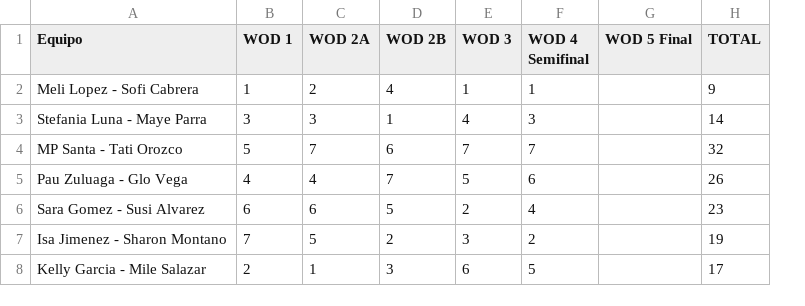
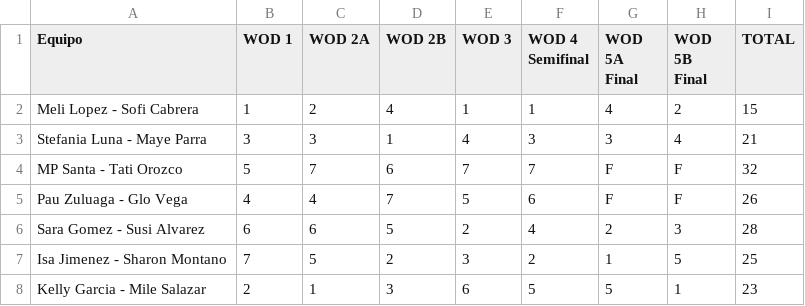
Before and after one commit to ingjuanfg/sollte-fest-06, a CSV file: data/Sollte Fest 06 - Intermedio MM.csv, drawn as a sheet; removed rows and columns are numbered as before the commit, all else as after; the diff names each change by its address in the sheet, - before the commit and + after, or states it on an @@ line.

Commit message:
Resultados finales

```diff
--- a/data/Sollte Fest 06 - Intermedio MM.csv
+++ b/data/Sollte Fest 06 - Intermedio MM.csv
-column G (WOD 5 Final), empty
+column G (WOD 5A Final), rows 2-8: 4 | 3 | F | F | 2 | 1 | 5
+column H (WOD 5B Final), rows 2-8: 2 | 4 | F | F | 3 | 5 | 1
-I2 (TOTAL): 9
+I2 (TOTAL): 15
-I3 (TOTAL): 14
+I3 (TOTAL): 21
-I6 (TOTAL): 23
+I6 (TOTAL): 28
-I7 (TOTAL): 19
+I7 (TOTAL): 25
-I8 (TOTAL): 17
+I8 (TOTAL): 23
```
Also changed, not shown: data/Sollte Fest 06 - Principiante HH.csv, data/Sollte Fest 06 - Principiante MM.csv, 5 other files.
